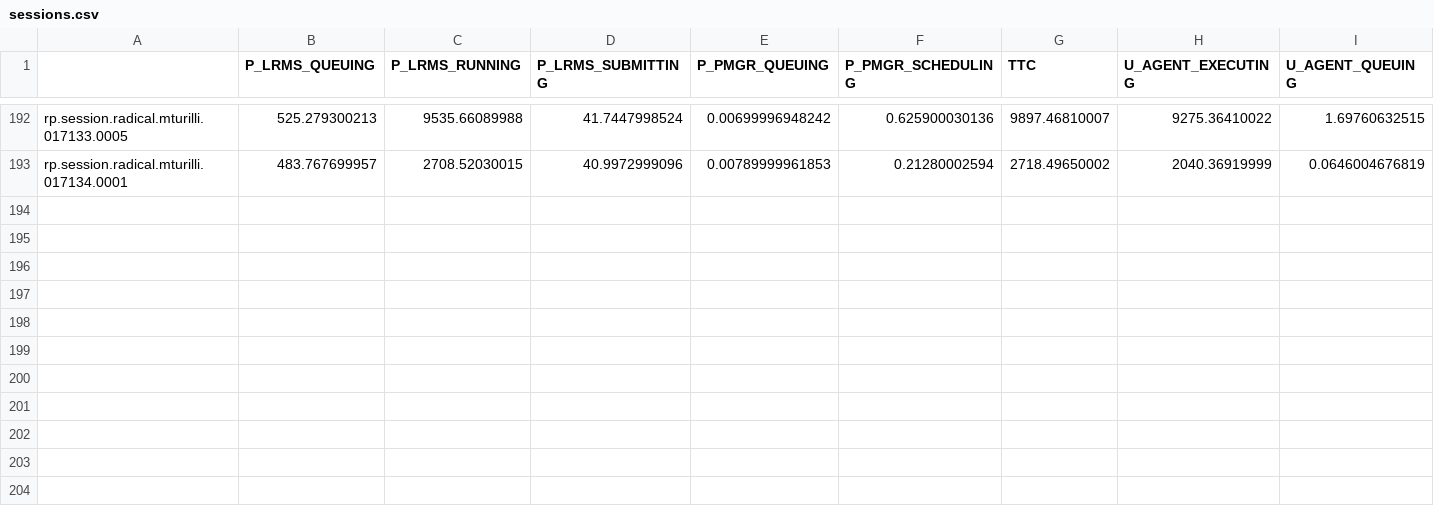
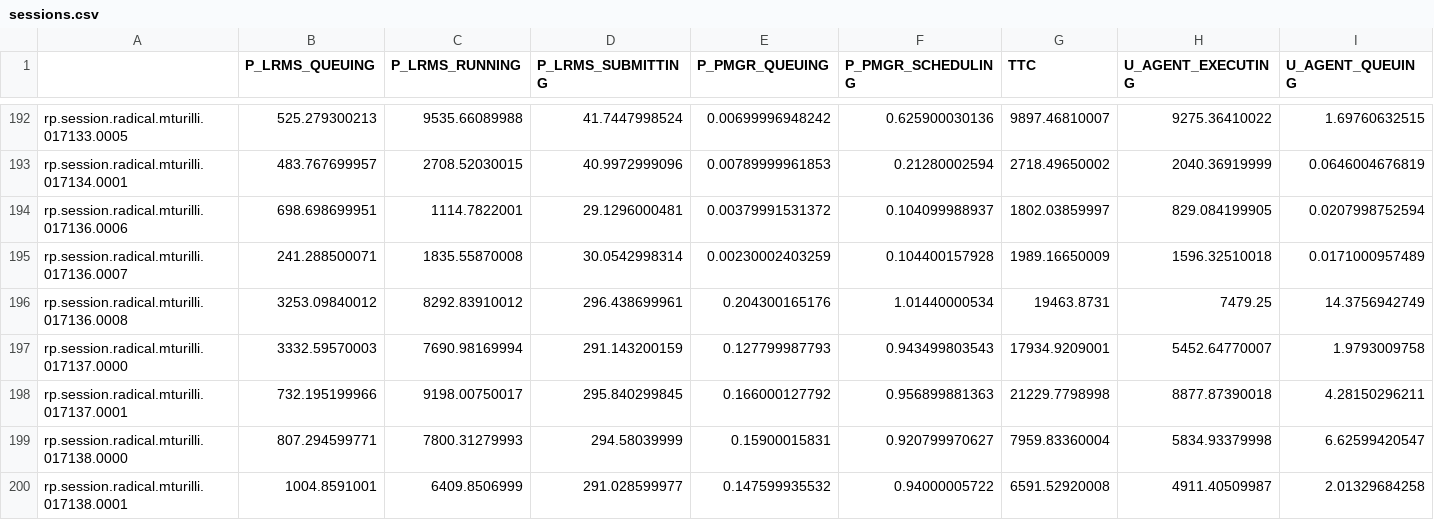
Before and after one commit to radical-experiments/AIMES-Experience, a CSV file: OSG/analysis/data/sessions.csv, drawn as a sheet; only a part is shown, gaps mark what is left out; rows hold the shown columns only; the diff names each change by its address in the sheet, - before the commit and + after, or states it on an @@ line.

Commit message:
Experiment 11 dataset

```diff
--- a/OSG/analysis/data/sessions.csv
+++ b/OSG/analysis/data/sessions.csv
+row 194: rp.session.radical.mturilli.017136.0006 | 698.698699951 | 1114.7822001 | 29.1296000481 | 0.00379991531372 | 0.104099988937 | 1802.03859997 | 829.084199905 | 0.0207998752594
+row 195: rp.session.radical.mturilli.017136.0007 | 241.288500071 | 1835.55870008 | 30.0542998314 | 0.00230002403259 | 0.104400157928 | 1989.16650009 | 1596.32510018 | 0.0171000957489
+row 196: rp.session.radical.mturilli.017136.0008 | 3253.09840012 | 8292.83910012 | 296.438699961 | 0.204300165176 | 1.01440000534 | 19463.8731 | 7479.25 | 14.3756942749
+row 197: rp.session.radical.mturilli.017137.0000 | 3332.59570003 | 7690.98169994 | 291.143200159 | 0.127799987793 | 0.943499803543 | 17934.9209001 | 5452.64770007 | 1.9793009758
+row 198: rp.session.radical.mturilli.017137.0001 | 732.195199966 | 9198.00750017 | 295.840299845 | 0.166000127792 | 0.956899881363 | 21229.7798998 | 8877.87390018 | 4.28150296211
+row 199: rp.session.radical.mturilli.017138.0000 | 807.294599771 | 7800.31279993 | 294.58039999 | 0.15900015831 | 0.920799970627 | 7959.83360004 | 5834.93379998 | 6.62599420547
+row 200: rp.session.radical.mturilli.017138.0001 | 1004.8591001 | 6409.8506999 | 291.028599977 | 0.147599935532 | 0.94000005722 | 6591.52920008 | 4911.40509987 | 2.01329684258
```
Also changed, not shown: 2 other files.
